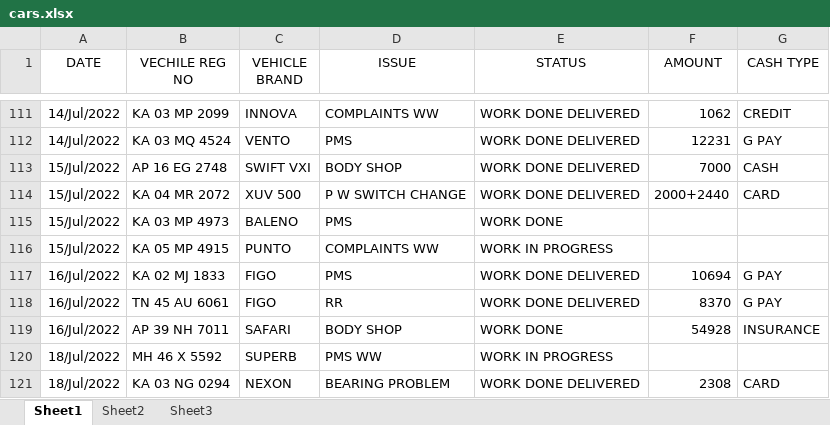
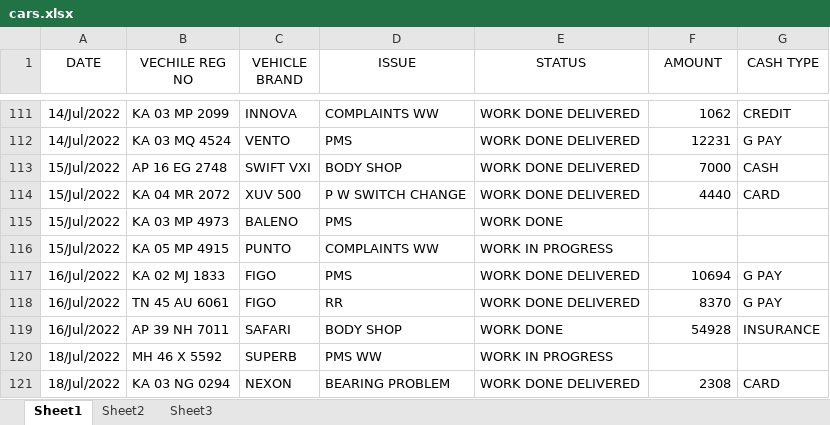
Before and after one commit to pragathi2016/stream, an Excel workbook: cars.xlsx, sheet Sheet1, drawn as a sheet; only a part is shown, gaps mark what is left out; values as stored, in another font and other column widths than the file's, no borders; the diff names each change by its address in the sheet, - before the commit and + after, or states it on an @@ line.

Commit message:
add

```diff
--- a/cars.xlsx (sheet Sheet1)
+++ b/cars.xlsx (sheet Sheet1)
-F114 (AMOUNT): 2000+2440
+F114 (AMOUNT): 4440
```
